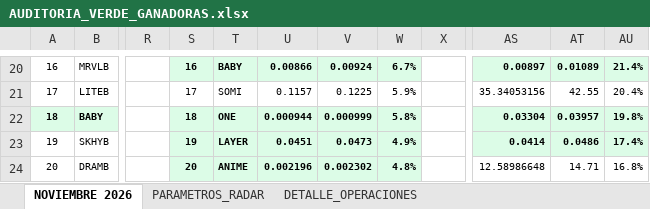
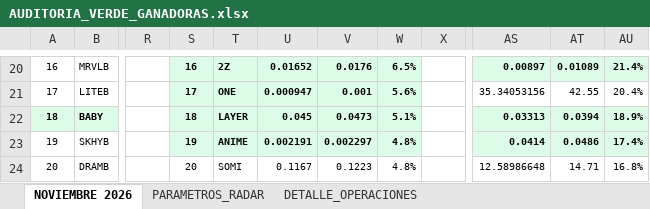
Before and after one commit to kjanoto-coder/panel-cripto, an Excel workbook: AUDITORIA_VERDE_GANADORAS.xlsx, sheet NOVIEMBRE 2026, drawn as a sheet; only a part is shown, gaps mark what is left out; values as stored, in another font and other column widths than the file's, no borders; the diff covers the shown part only; the diff names each change by its address in the sheet, - before the commit and + after, or states it on an @@ line.

```diff
--- a/AUDITORIA_VERDE_GANADORAS.xlsx (sheet NOVIEMBRE 2026)
+++ b/AUDITORIA_VERDE_GANADORAS.xlsx (sheet NOVIEMBRE 2026)
-T20: BABY
+T20: 2Z
-U20: 0.00866
+U20: 0.01652
-V20: 0.00924
+V20: 0.0176
-W20: 6.7%
+W20: 6.5%
@@ S21:W21 fill: none → #DCFCE7, bold: off → on @@
-T21: SOMI
+T21: ONE
-U21: 0.1157
+U21: 0.000947
-V21: 0.1225
+V21: 0.001
-W21: 5.9%
+W21: 5.6%
-T22: ONE
+T22: LAYER
-U22: 0.000944
+U22: 0.045
-V22: 0.000999
+V22: 0.0473
-W22: 5.8%
+W22: 5.1%
-AS22: 0.03304
+AS22: 0.03313
-AT22: 0.03957
+AT22: 0.0394
-AU22: 19.8%
+AU22: 18.9%
-T23: LAYER
+T23: ANIME
-U23: 0.0451
+U23: 0.002191
-V23: 0.0473
+V23: 0.002297
-W23: 4.9%
+W23: 4.8%
@@ S24:W24 fill: #DCFCE7 → none, bold: on → off @@
-T24: ANIME
+T24: SOMI
-U24: 0.002196
+U24: 0.1167
-V24: 0.002302
+V24: 0.1223
```
Also changed, not shown: 55 edited cells and cell formats elsewhere in this sheet, sheet DETALLE_OPERACIONES, sheet PARAMETROS_RADAR, 1 other file.
